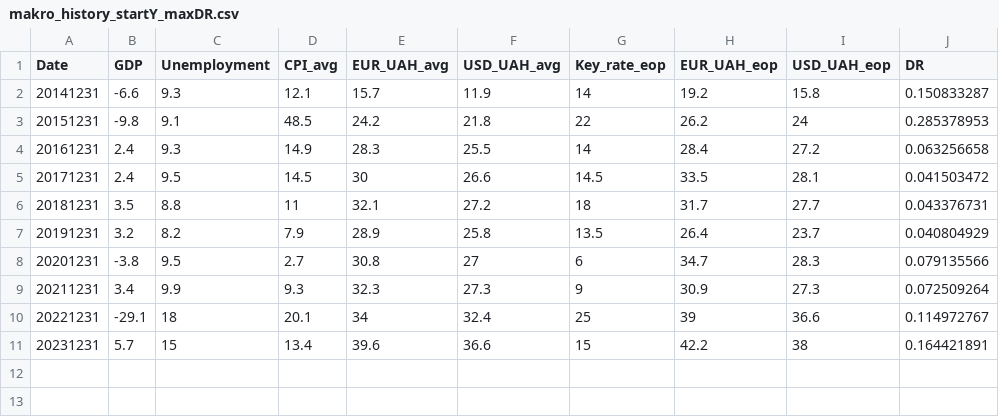
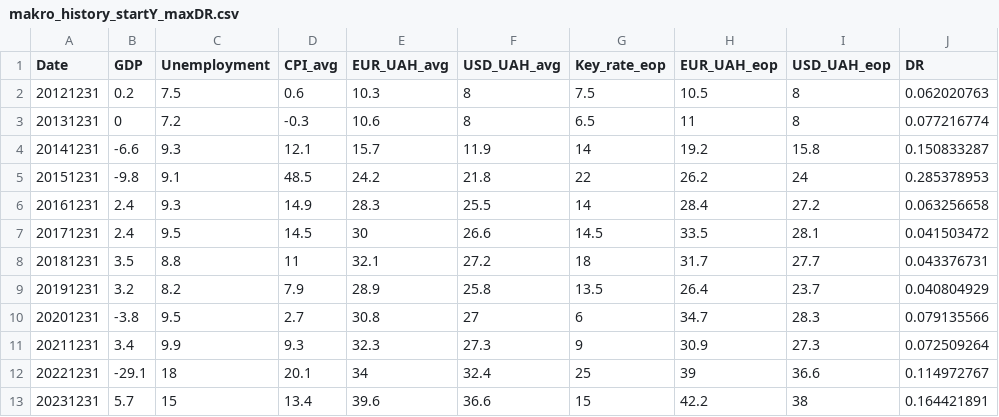
Before and after one commit to OlhaDot/NewProjectStadyAcademy, a CSV file: StressTestAval/makro_history_startY_maxDR.csv, drawn as a sheet; the diff names each change by its address in the sheet, - before the commit and + after, or states it on an @@ line.

Commit message:
Add files via upload

```diff
--- a/StressTestAval/makro_history_startY_maxDR.csv
+++ b/StressTestAval/makro_history_startY_maxDR.csv
+row 2: 20121231 | 0.2 | 7.5 | 0.6 | 10.3 | 8 | 7.5 | 10.5 | 8 | 0.062020763
+row 3: 20131231 | 0 | 7.2 | -0.3 | 10.6 | 8 | 6.5 | 11 | 8 | 0.077216774
```
